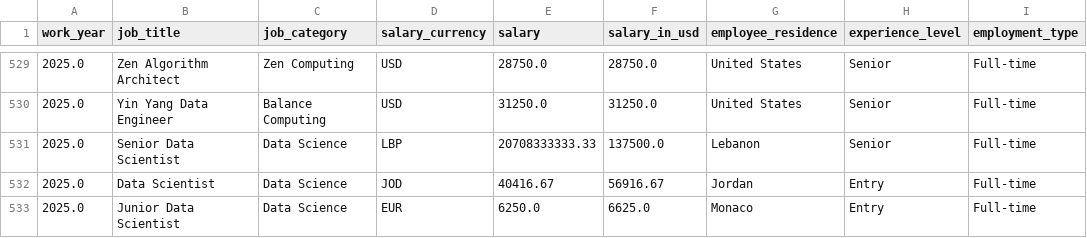
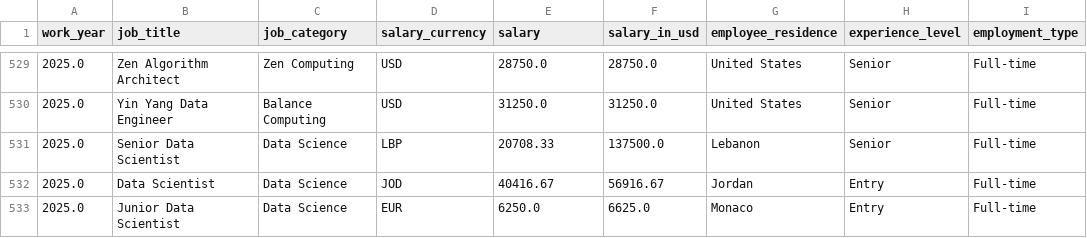
Before and after one commit to guilhermeonrails/data-jobs, a CSV file: jobs.csv, drawn as a sheet; only a part is shown, gaps mark what is left out; the diff names each change by its address in the sheet, - before the commit and + after, or states it on an @@ line.

Commit message:
Update jobs.csv

```diff
--- a/jobs.csv
+++ b/jobs.csv
-E531 (salary): 20708333333.33
+E531 (salary): 20708.33
```
